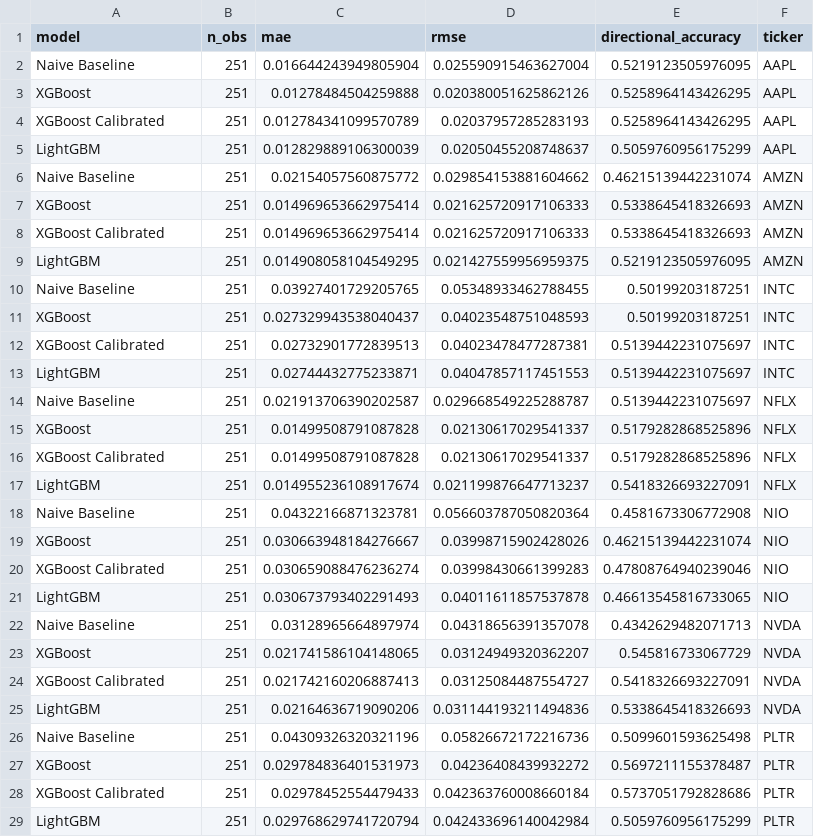
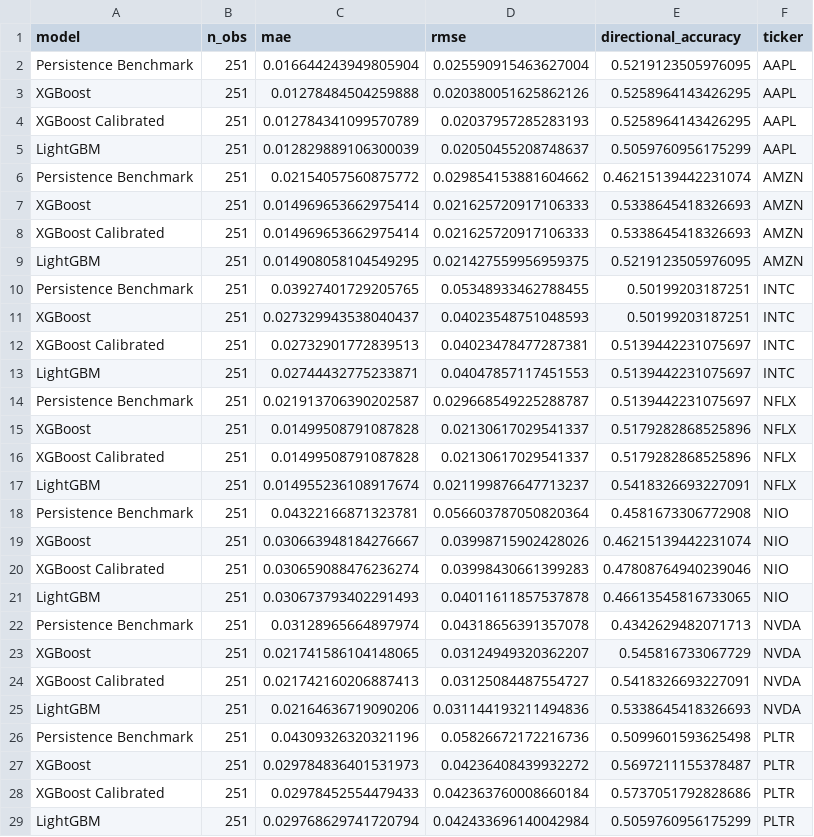
Before and after one commit to naveen-malla/reddit_stock_forecast, a CSV file: docs/results/ticker_model_metrics.csv, drawn as a sheet; only a part is shown; the diff covers the shown part only.

```diff
--- a/docs/results/ticker_model_metrics.csv
+++ b/docs/results/ticker_model_metrics.csv
@@ -1,3 +1,3 @@
 model,n_obs,mae,rmse,directional_accuracy,ticker
-Naive Baseline,251,0.016644243949805904,0.025590915463627004,0.5219123505976095,AAPL
+Persistence Benchmark,251,0.016644243949805904,0.025590915463627004,0.5219123505976095,AAPL
 XGBoost,251,0.01278484504259888,0.020380051625862126,0.5258964143426295,AAPL
@@ -5,3 +5,3 @@ XGBoost Calibrated,251,0.012784341099570789,0.02037957285283193,0.52589641434262
 LightGBM,251,0.012829889106300039,0.02050455208748637,0.5059760956175299,AAPL
-Naive Baseline,251,0.02154057560875772,0.029854153881604662,0.46215139442231074,AMZN
+Persistence Benchmark,251,0.02154057560875772,0.029854153881604662,0.46215139442231074,AMZN
 XGBoost,251,0.014969653662975414,0.021625720917106333,0.5338645418326693,AMZN
@@ -9,3 +9,3 @@ XGBoost Calibrated,251,0.014969653662975414,0.021625720917106333,0.5338645418326
 LightGBM,251,0.014908058104549295,0.021427559956959375,0.5219123505976095,AMZN
-Naive Baseline,251,0.03927401729205765,0.05348933462788455,0.50199203187251,INTC
+Persistence Benchmark,251,0.03927401729205765,0.05348933462788455,0.50199203187251,INTC
 XGBoost,251,0.027329943538040437,0.04023548751048593,0.50199203187251,INTC
@@ -13,3 +13,3 @@ XGBoost Calibrated,251,0.02732901772839513,0.04023478477287381,0.513944223107569
 LightGBM,251,0.02744432775233871,0.04047857117451553,0.5139442231075697,INTC
-Naive Baseline,251,0.021913706390202587,0.029668549225288787,0.5139442231075697,NFLX
+Persistence Benchmark,251,0.021913706390202587,0.029668549225288787,0.5139442231075697,NFLX
 XGBoost,251,0.01499508791087828,0.02130617029541337,0.5179282868525896,NFLX
@@ -17,3 +17,3 @@ XGBoost Calibrated,251,0.01499508791087828,0.02130617029541337,0.517928286852589
 LightGBM,251,0.014955236108917674,0.021199876647713237,0.5418326693227091,NFLX
-Naive Baseline,251,0.04322166871323781,0.056603787050820364,0.4581673306772908,NIO
+Persistence Benchmark,251,0.04322166871323781,0.056603787050820364,0.4581673306772908,NIO
 XGBoost,251,0.030663948184276667,0.03998715902428026,0.46215139442231074,NIO
@@ -21,3 +21,3 @@ XGBoost Calibrated,251,0.030659088476236274,0.03998430661399283,0.47808764940239
 LightGBM,251,0.030673793402291493,0.04011611857537878,0.46613545816733065,NIO
-Naive Baseline,251,0.03128965664897974,0.04318656391357078,0.4342629482071713,NVDA
+Persistence Benchmark,251,0.03128965664897974,0.04318656391357078,0.4342629482071713,NVDA
 XGBoost,251,0.021741586104148065,0.03124949320362207,0.545816733067729,NVDA
@@ -25,3 +25,3 @@ XGBoost Calibrated,251,0.021742160206887413,0.03125084487554727,0.54183266932270
 LightGBM,251,0.02164636719090206,0.031144193211494836,0.5338645418326693,NVDA
-Naive Baseline,251,0.04309326320321196,0.05826672172216736,0.5099601593625498,PLTR
+Persistence Benchmark,251,0.04309326320321196,0.05826672172216736,0.5099601593625498,PLTR
 XGBoost,251,0.029784836401531973,0.04236408439932272,0.5697211155378487,PLTR
```
Also changed, not shown: 3 edited cells elsewhere in this file, docs/results/directional_accuracy_stats.csv, docs/results/monthly_model_metrics.csv, 16 other files.
